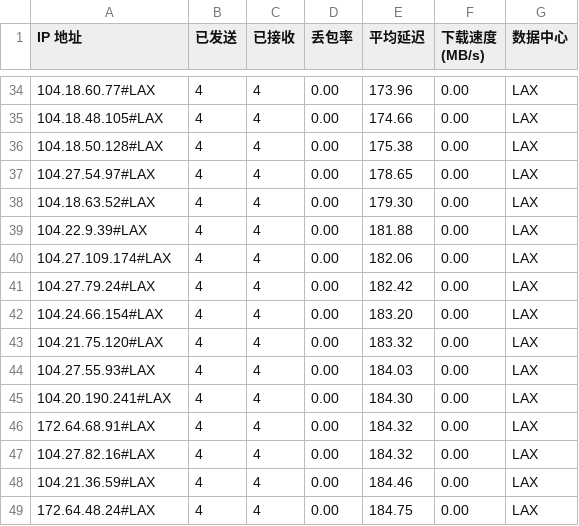
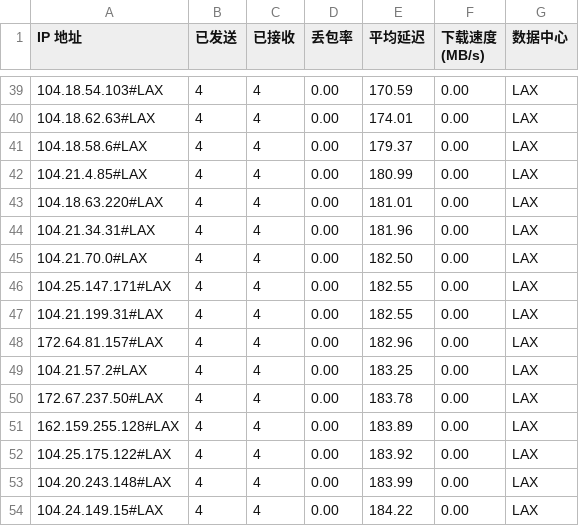
Before and after one commit to lls94/CloudflareSpeedTest, a CSV file: dist/result.csv, drawn as a sheet; only a part is shown, gaps mark what is left out; the diff covers the shown part only.

```diff
--- a/dist/result.csv
+++ b/dist/result.csv
@@ -34,16 +39,16 @@ IP 地址,已发送,已接收,丢包率,平均延迟,下载速度 (MB/s),数据
-104.18.60.77#LAX,4,4,0.00,173.96,0.00,LAX
-104.18.48.105#LAX,4,4,0.00,174.66,0.00,LAX
-104.18.50.128#LAX,4,4,0.00,175.38,0.00,LAX
-104.27.54.97#LAX,4,4,0.00,178.65,0.00,LAX
-104.18.63.52#LAX,4,4,0.00,179.30,0.00,LAX
-104.22.9.39#LAX,4,4,0.00,181.88,0.00,LAX
-104.27.109.174#LAX,4,4,0.00,182.06,0.00,LAX
-104.27.79.24#LAX,4,4,0.00,182.42,0.00,LAX
-104.24.66.154#LAX,4,4,0.00,183.20,0.00,LAX
-104.21.75.120#LAX,4,4,0.00,183.32,0.00,LAX
-104.27.55.93#LAX,4,4,0.00,184.03,0.00,LAX
-104.20.190.241#LAX,4,4,0.00,184.30,0.00,LAX
-172.64.68.91#LAX,4,4,0.00,184.32,0.00,LAX
-104.27.82.16#LAX,4,4,0.00,184.32,0.00,LAX
-104.21.36.59#LAX,4,4,0.00,184.46,0.00,LAX
-172.64.48.24#LAX,4,4,0.00,184.75,0.00,LAX
+104.18.54.103#LAX,4,4,0.00,170.59,0.00,LAX
+104.18.62.63#LAX,4,4,0.00,174.01,0.00,LAX
+104.18.58.6#LAX,4,4,0.00,179.37,0.00,LAX
+104.21.4.85#LAX,4,4,0.00,180.99,0.00,LAX
+104.18.63.220#LAX,4,4,0.00,181.01,0.00,LAX
+104.21.34.31#LAX,4,4,0.00,181.96,0.00,LAX
+104.21.70.0#LAX,4,4,0.00,182.50,0.00,LAX
+104.25.147.171#LAX,4,4,0.00,182.55,0.00,LAX
+104.21.199.31#LAX,4,4,0.00,182.55,0.00,LAX
+172.64.81.157#LAX,4,4,0.00,182.96,0.00,LAX
+104.21.57.2#LAX,4,4,0.00,183.25,0.00,LAX
+172.67.237.50#LAX,4,4,0.00,183.78,0.00,LAX
+162.159.255.128#LAX,4,4,0.00,183.89,0.00,LAX
+104.25.175.122#LAX,4,4,0.00,183.92,0.00,LAX
+104.20.243.148#LAX,4,4,0.00,183.99,0.00,LAX
+104.24.149.15#LAX,4,4,0.00,184.22,0.00,LAX
```
Also changed, not shown: 5 added rows, 6 removed rows and 78 edited cells elsewhere in this file, 2 other files.
